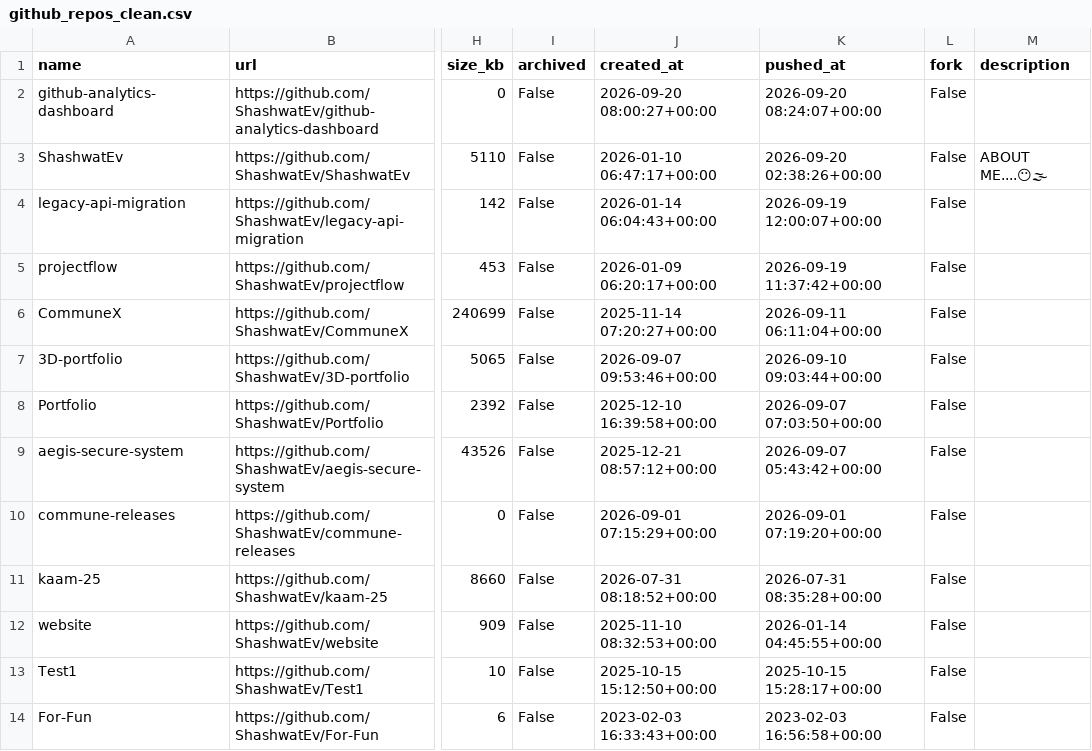
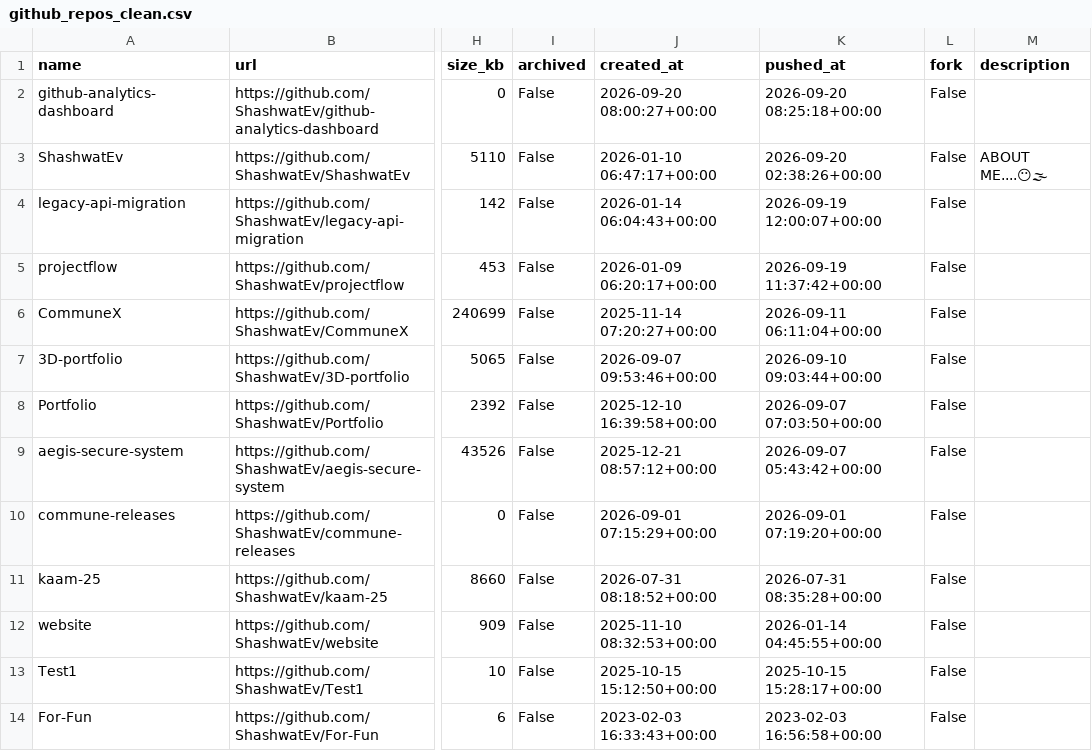
Before and after one commit to ShashwatEv/github-analytics-dashboard, a CSV file: data/github_repos_clean.csv, drawn as a sheet; only a part is shown, gaps mark what is left out; the diff names each change by its address in the sheet, - before the commit and + after, or states it on an @@ line.

```diff
--- a/data/github_repos_clean.csv
+++ b/data/github_repos_clean.csv
-K2 (pushed_at): 2026-09-20 08:24:07+00:00
+K2 (pushed_at): 2026-09-20 08:25:18+00:00
```
Also changed, not shown: 1 other file.
